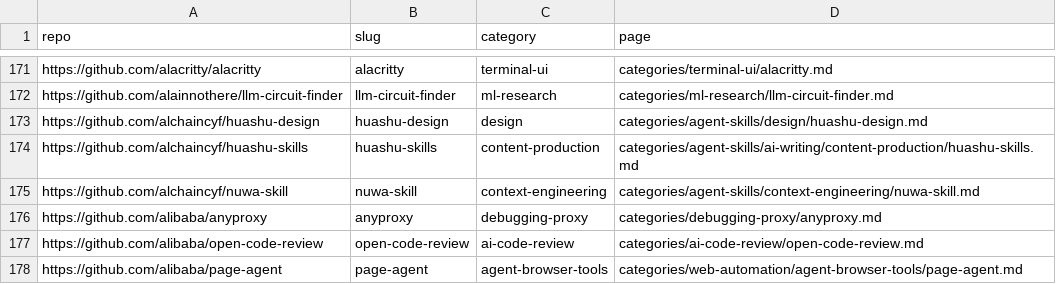
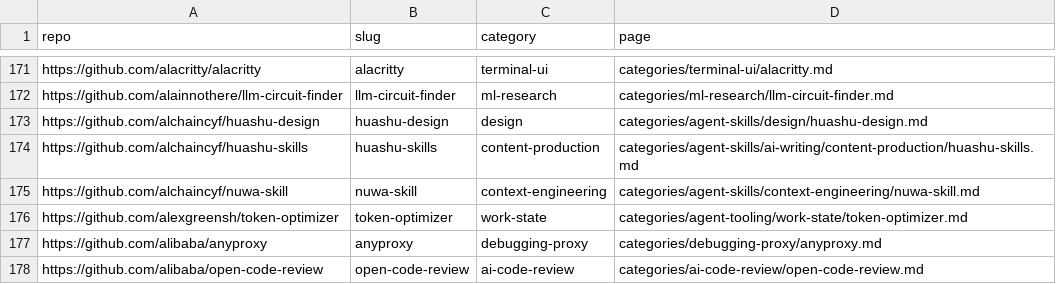
Before and after one commit to ZhenningLang/GitHub-Michelin, a CSV file: reports/repo-page-index.csv, drawn as a sheet; only a part is shown, gaps mark what is left out; the shorter side is filled out with more unchanged rows.

```diff
--- a/reports/repo-page-index.csv
+++ b/reports/repo-page-index.csv
@@ -175,2 +175,3 @@ https://github.com/alchaincyf/huashu-skills,huashu-skills,content-production,cat
 https://github.com/alchaincyf/nuwa-skill,nuwa-skill,context-engineering,categories/agent-skills/context-engineering/nuwa-skill.md
+https://github.com/alexgreensh/token-optimizer,token-optimizer,work-state,categories/agent-tooling/work-state/token-optimizer.md
 https://github.com/alibaba/anyproxy,anyproxy,debugging-proxy,categories/debugging-proxy/anyproxy.md
```
Also changed, not shown: reports/unindexed-project-mentions.csv, 13 other files.
